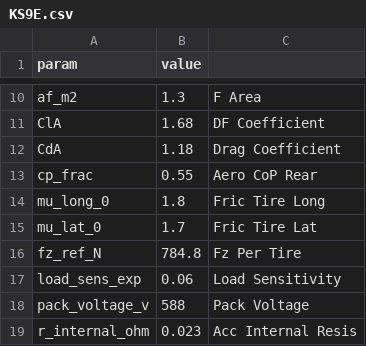
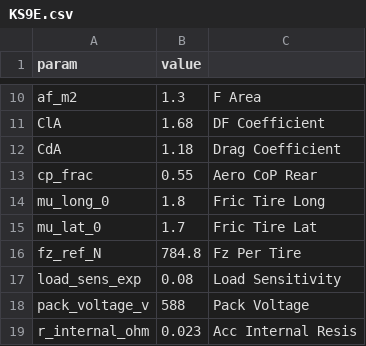
Before and after one commit to KSU-MS/4-Wheel-Simulator, a CSV file: Data/KS9E.csv, drawn as a sheet; only a part is shown, gaps mark what is left out.

```diff
--- a/Data/KS9E.csv
+++ b/Data/KS9E.csv
@@ -16,3 +16,3 @@ mu_lat_0,1.7,Fric Tire Lat
 fz_ref_N,784.8,Fz Per Tire
-load_sens_exp,0.06,Load Sensitivity
+load_sens_exp,0.08,Load Sensitivity
 pack_voltage_v,588,Pack Voltage
```
Also changed, not shown: Data/RIT2024.csv, Data/emrax_208_mv.csv, 5 other files.
